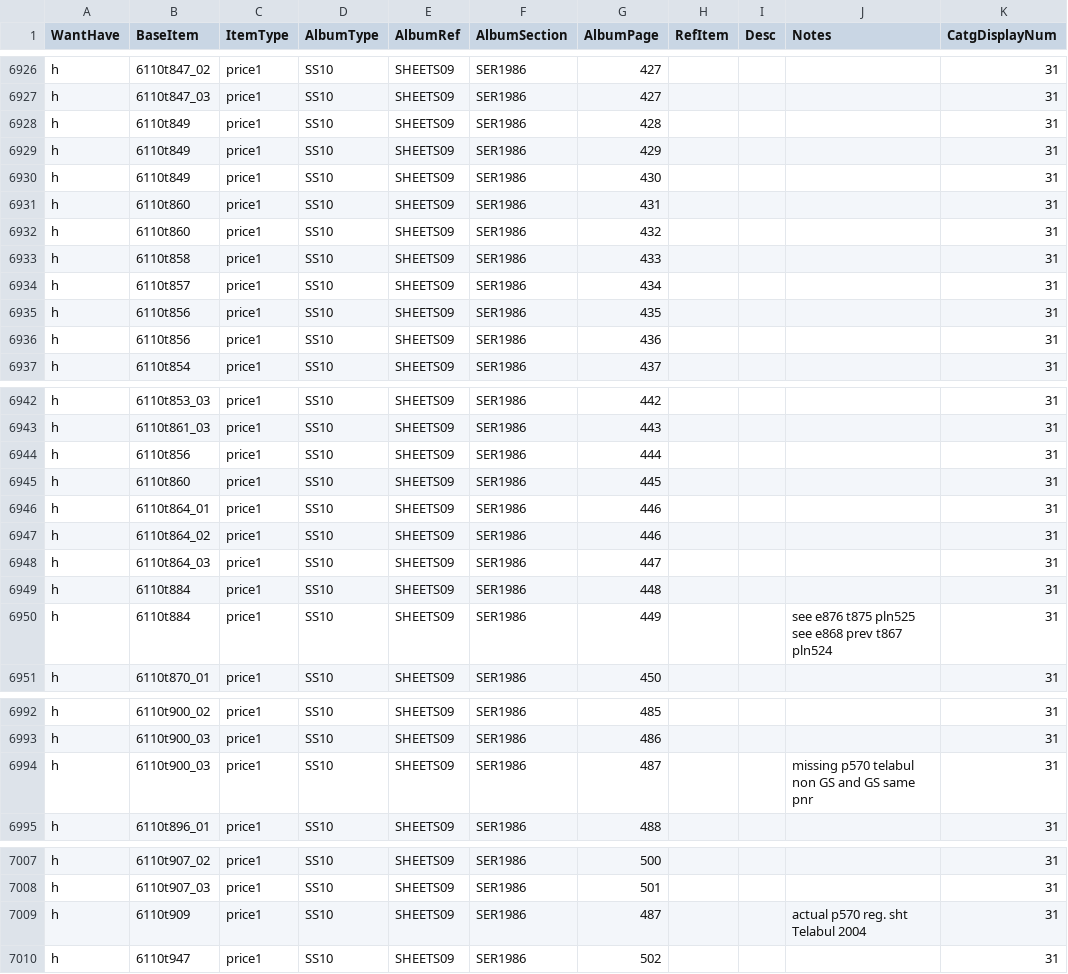
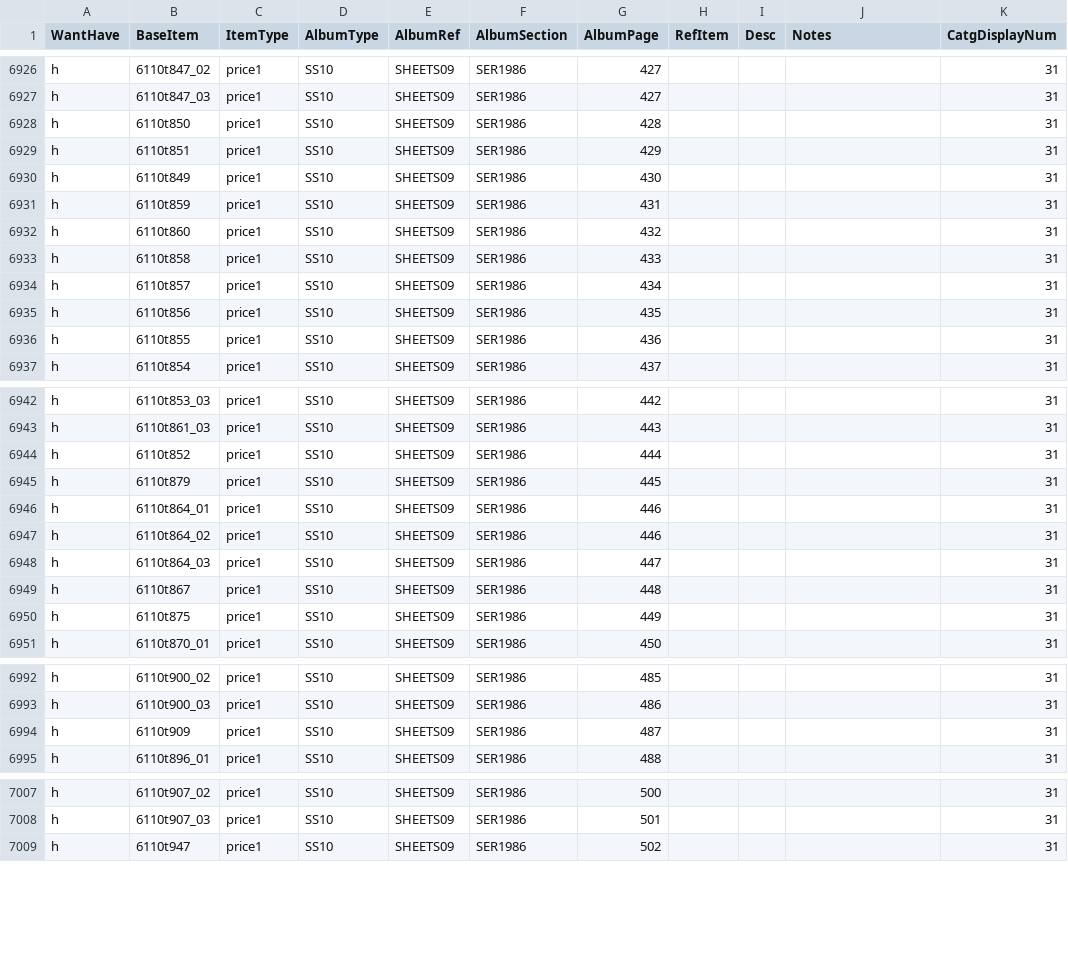
Before and after one commit to mmehr2/StampCollection, a CSV file: inventory.csv, drawn as a sheet; only a part is shown, gaps mark what is left out; the diff covers the shown part only.

Commit message:
INFO: Added missing entries from SHEETS09 album. Will not add generic sheets entries to this file for now; will add notes in INV instead (see pp.461-6, pl#539-44, 6110e872 in cat.24). INV: Fixed place-holder references to missing INFO items. Added manual entries for six generic sheets pp.461-6, listing plate numbers 539-44. Added manual entry for 2nd Yad Vashem (small) sheet 6110e887 based on set s886

```diff
--- a/inventory.csv
+++ b/inventory.csv
@@ -6927,6 +6927,6 @@ h,6110t847_02,price1,SS10,SHEETS09,SER1986,427,,,,31
 h,6110t847_03,price1,SS10,SHEETS09,SER1986,427,,,,31
-h,6110t849,price1,SS10,SHEETS09,SER1986,428,,,,31
-h,6110t849,price1,SS10,SHEETS09,SER1986,429,,,,31
+h,6110t850,price1,SS10,SHEETS09,SER1986,428,,,,31
+h,6110t851,price1,SS10,SHEETS09,SER1986,429,,,,31
 h,6110t849,price1,SS10,SHEETS09,SER1986,430,,,,31
-h,6110t860,price1,SS10,SHEETS09,SER1986,431,,,,31
+h,6110t859,price1,SS10,SHEETS09,SER1986,431,,,,31
 h,6110t860,price1,SS10,SHEETS09,SER1986,432,,,,31
@@ -6935,3 +6935,3 @@ h,6110t857,price1,SS10,SHEETS09,SER1986,434,,,,31
 h,6110t856,price1,SS10,SHEETS09,SER1986,435,,,,31
-h,6110t856,price1,SS10,SHEETS09,SER1986,436,,,,31
+h,6110t855,price1,SS10,SHEETS09,SER1986,436,,,,31
 h,6110t854,price1,SS10,SHEETS09,SER1986,437,,,,31
@@ -6943,4 +6943,4 @@ h,6110t853_03,price1,SS10,SHEETS09,SER1986,442,,,,31
 h,6110t861_03,price1,SS10,SHEETS09,SER1986,443,,,,31
-h,6110t856,price1,SS10,SHEETS09,SER1986,444,,,,31
-h,6110t860,price1,SS10,SHEETS09,SER1986,445,,,,31
+h,6110t852,price1,SS10,SHEETS09,SER1986,444,,,,31
+h,6110t879,price1,SS10,SHEETS09,SER1986,445,,,,31
 h,6110t864_01,price1,SS10,SHEETS09,SER1986,446,,,,31
@@ -6948,4 +6948,4 @@ h,6110t864_02,price1,SS10,SHEETS09,SER1986,446,,,,31
 h,6110t864_03,price1,SS10,SHEETS09,SER1986,447,,,,31
-h,6110t884,price1,SS10,SHEETS09,SER1986,448,,,,31
-h,6110t884,price1,SS10,SHEETS09,SER1986,449,,,see e876 t875 pln525 see e868 prev t867 pln524,31
+h,6110t867,price1,SS10,SHEETS09,SER1986,448,,,,31
+h,6110t875,price1,SS10,SHEETS09,SER1986,449,,,,31
 h,6110t870_01,price1,SS10,SHEETS09,SER1986,450,,,,31
@@ -6993,3 +6993,3 @@ h,6110t900_02,price1,SS10,SHEETS09,SER1986,485,,,,31
 h,6110t900_03,price1,SS10,SHEETS09,SER1986,486,,,,31
-h,6110t900_03,price1,SS10,SHEETS09,SER1986,487,,,missing p570 telabul non GS and GS same pnr,31
+h,6110t909,price1,SS10,SHEETS09,SER1986,487,,,,31
 h,6110t896_01,price1,SS10,SHEETS09,SER1986,488,,,,31
@@ -7008,3 +7008,2 @@ h,6110t907_02,price1,SS10,SHEETS09,SER1986,500,,,,31
 h,6110t907_03,price1,SS10,SHEETS09,SER1986,501,,,,31
-h,6110t909,price1,SS10,SHEETS09,SER1986,487,,,actual p570 reg. sht Telabul 2004,31
 h,6110t947,price1,SS10,SHEETS09,SER1986,502,,,,31
```
Also changed, not shown: 1 removed row and 26 edited cells elsewhere in this file, 1 other file.
